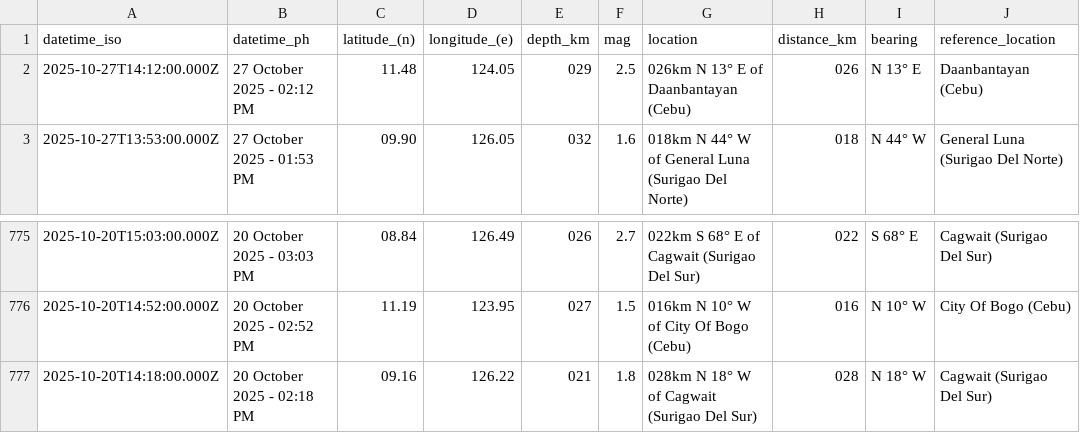
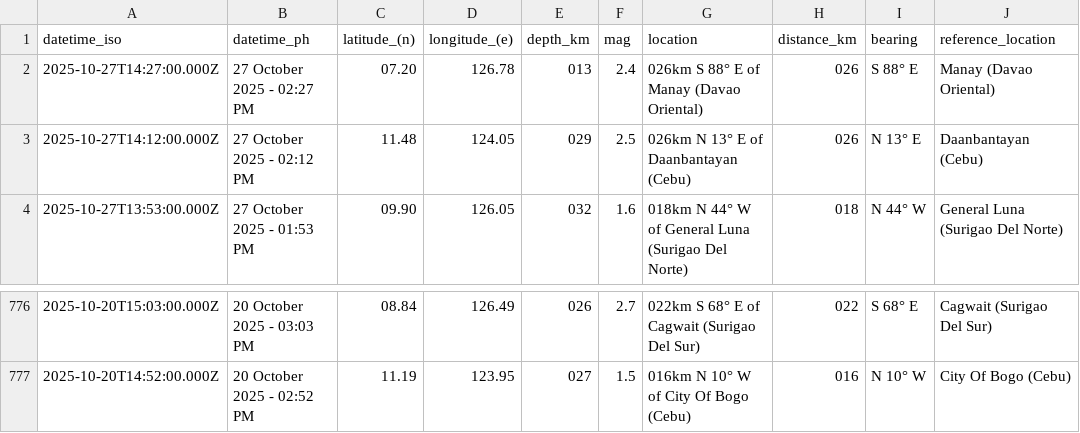
Before and after one commit to Waytii/chamthesleeptalker, a CSV file: earthquakes_past_7_days.csv, drawn as a sheet; only a part is shown, gaps mark what is left out.

```diff
--- a/earthquakes_past_7_days.csv
+++ b/earthquakes_past_7_days.csv
@@ -1,2 +1,3 @@
 datetime_iso,datetime_ph,latitude_(n),longitude_(e),depth_km,mag,location,distance_km,bearing,reference_location
+2025-10-27T14:27:00.000Z,27 October 2025 - 02:27 PM,07.20,126.78,013,2.4,026km S 88° E of Manay (Davao Oriental),026,S 88° E,Manay (Davao Oriental)
 2025-10-27T14:12:00.000Z,27 October 2025 - 02:12 PM,11.48,124.05,029,2.5,026km N 13° E of Daanbantayan (Cebu),026,N 13° E,Daanbantayan (Cebu)
@@ -776,2 +777 @@ datetime_iso,datetime_ph,latitude_(n),longitude_(e),depth_km,mag,location,distan
 2025-10-20T14:52:00.000Z,20 October 2025 - 02:52 PM,11.19,123.95,027,1.5,016km N 10° W of City Of Bogo (Cebu),016,N 10° W,City Of Bogo (Cebu)
-2025-10-20T14:18:00.000Z,20 October 2025 - 02:18 PM,09.16,126.22,021,1.8,028km N 18° W of Cagwait (Surigao Del Sur),028,N 18° W,Cagwait (Surigao Del Sur)
```
Also changed, not shown: earthquake_summary_stats.csv, earthquakes.csv, 5 other files.
